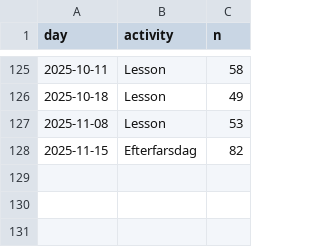
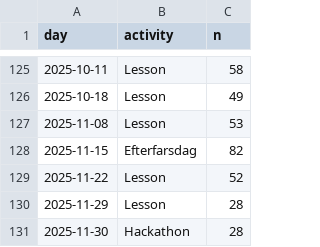
Before and after one commit to uppsala-makerspace/loerdagskurser, a CSV file: docs/data/statistiker_besoekare/n_learners_per_day.csv, drawn as a sheet; only a part is shown, gaps mark what is left out.

```diff
--- a/docs/data/statistiker_besoekare/n_learners_per_day.csv
+++ b/docs/data/statistiker_besoekare/n_learners_per_day.csv
@@ -128 +128,4 @@ day,activity,n
 2025-11-15,Efterfarsdag,82
+2025-11-22,Lesson,52
+2025-11-29,Lesson,28
+2025-11-30,Hackathon,28
```
Also changed, not shown: docs/data/statistiker_besoekare/n_learners_per_course_per_day.csv, 2 other files.
